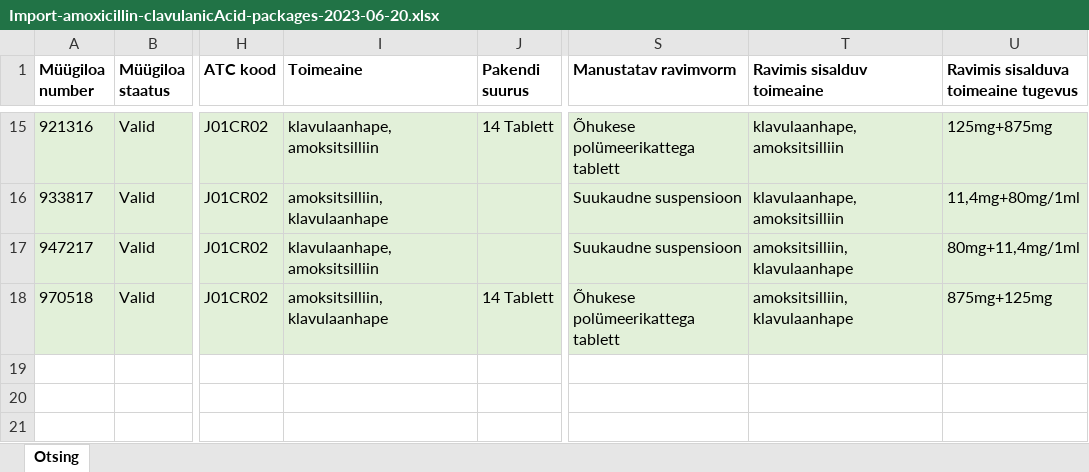
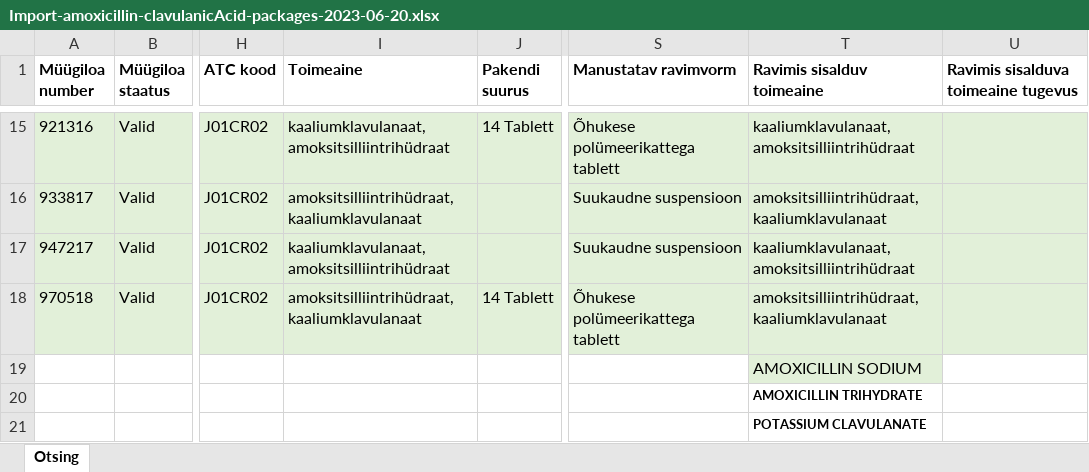
Before and after one commit to unicom-project-eu/source-data, an Excel workbook: Data As Is/EST/Import-amoxicillin-clavulanicAcid-packages-2023-06-20.xlsx, sheet Otsing, drawn as a sheet; only a part is shown, gaps mark what is left out; values as stored, in another font and other column widths than the file's, no borders; rows hold the shown columns only; the diff covers the shown part only; the diff names each change by its address in the sheet, - before the commit and + after, or states it on an @@ line.

```diff
--- a/Data As Is/EST/Import-amoxicillin-clavulanicAcid-packages-2023-06-20.xlsx (sheet Otsing)
+++ b/Data As Is/EST/Import-amoxicillin-clavulanicAcid-packages-2023-06-20.xlsx (sheet Otsing)
-I15 (Toimeaine): klavulaanhape, amoksitsilliin
+I15 (Toimeaine): kaaliumklavulanaat, amoksitsilliintrihüdraat
-T15 (Ravimis sisalduv toimeaine): klavulaanhape, amoksitsilliin
+T15 (Ravimis sisalduv toimeaine): kaaliumklavulanaat, amoksitsilliintrihüdraat
-U15: 125mg+875mg
+U15: (empty)
-I16 (Toimeaine): amoksitsilliin, klavulaanhape
+I16 (Toimeaine): amoksitsilliintrihüdraat, kaaliumklavulanaat
-T16 (Ravimis sisalduv toimeaine): klavulaanhape, amoksitsilliin
+T16 (Ravimis sisalduv toimeaine): amoksitsilliintrihüdraat, kaaliumklavulanaat
-U16: 11,4mg+80mg/1ml
+U16: (empty)
-I17 (Toimeaine): klavulaanhape, amoksitsilliin
+I17 (Toimeaine): kaaliumklavulanaat, amoksitsilliintrihüdraat
-T17 (Ravimis sisalduv toimeaine): amoksitsilliin, klavulaanhape
+T17 (Ravimis sisalduv toimeaine): kaaliumklavulanaat, amoksitsilliintrihüdraat
-U17: 80mg+11,4mg/1ml
+U17: (empty)
-I18 (Toimeaine): amoksitsilliin, klavulaanhape
+I18 (Toimeaine): amoksitsilliintrihüdraat, kaaliumklavulanaat
-T18 (Ravimis sisalduv toimeaine): amoksitsilliin, klavulaanhape
+T18 (Ravimis sisalduv toimeaine): amoksitsilliintrihüdraat, kaaliumklavulanaat
-U18: 875mg+125mg
+U18: (empty)
+row 19:  |  |  |  |  |  | AMOXICILLIN SODIUM
+row 20:  |  |  |  |  |  | AMOXICILLIN TRIHYDRATE
+row 21:  |  |  |  |  |  | POTASSIUM CLAVULANATE
```
Also changed, not shown: 39 edited cells elsewhere in this sheet.
